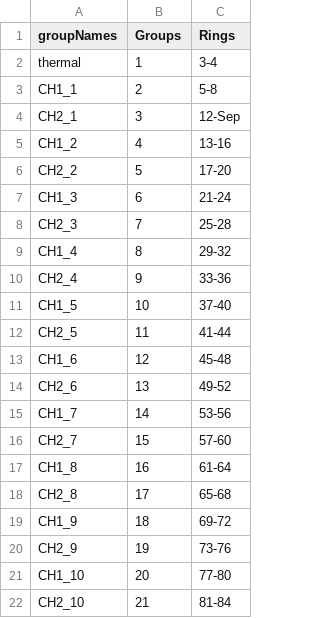
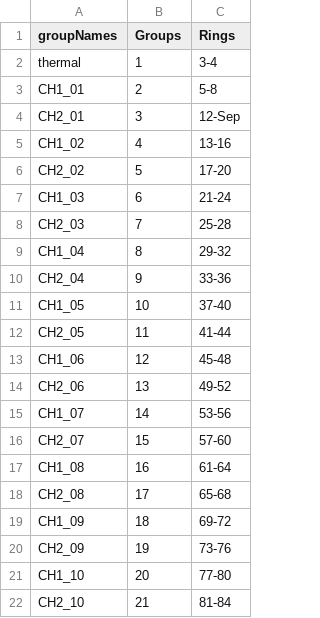
Before and after one commit to maricruz1902/XenograftProteinProfiling, a CSV file: groupNames_allClusters.csv, drawn as a sheet; only a part is shown.

```diff
--- a/groupNames_allClusters.csv
+++ b/groupNames_allClusters.csv
@@ -2,20 +2,20 @@ groupNames,Groups,Rings
 thermal,1, 3-4
-CH1_1,2, 5-8
-CH2_1,3,12-Sep
-CH1_2,4,13-16
-CH2_2,5,17-20
-CH1_3,6,21-24
-CH2_3,7,25-28
-CH1_4,8,29-32
-CH2_4,9,33-36
-CH1_5,10,37-40
-CH2_5,11,41-44
-CH1_6,12,45-48
-CH2_6,13,49-52
-CH1_7,14,53-56
-CH2_7,15,57-60
-CH1_8,16,61-64
-CH2_8,17,65-68
-CH1_9,18,69-72
-CH2_9,19,73-76
+CH1_01,2, 5-8
+CH2_01,3,12-Sep
+CH1_02,4,13-16
+CH2_02,5,17-20
+CH1_03,6,21-24
+CH2_03,7,25-28
+CH1_04,8,29-32
+CH2_04,9,33-36
+CH1_05,10,37-40
+CH2_05,11,41-44
+CH1_06,12,45-48
+CH2_06,13,49-52
+CH1_07,14,53-56
+CH2_07,15,57-60
+CH1_08,16,61-64
+CH2_08,17,65-68
+CH1_09,18,69-72
+CH2_09,19,73-76
 CH1_10,20,77-80
```
Also changed, not shown: 1 other file.
